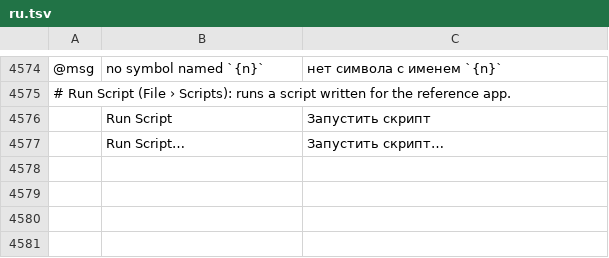
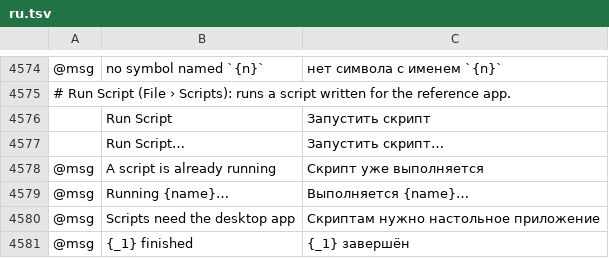
Before and after one commit to ysley/vectorcraft, a TSV file: crates/ui-egui/src/i18n/ru.tsv, drawn as a sheet; only a part is shown, gaps mark what is left out; the diff names each change by its address in the sheet, - before the commit and + after, or states it on an @@ line.

```diff
--- a/crates/ui-egui/src/i18n/ru.tsv
+++ b/crates/ui-egui/src/i18n/ru.tsv
+row 4578: @msg | A script is already running | Скрипт уже выполняется
+row 4579: @msg | Running {name}… | Выполняется {name}…
+row 4580: @msg | Scripts need the desktop app | Скриптам нужно настольное приложение
+row 4581: @msg | {_1} finished | {_1} завершён
```
Also changed, not shown: crates/ui-egui/src/i18n/bg.tsv, crates/ui-egui/src/i18n/el.tsv, 17 other files.
